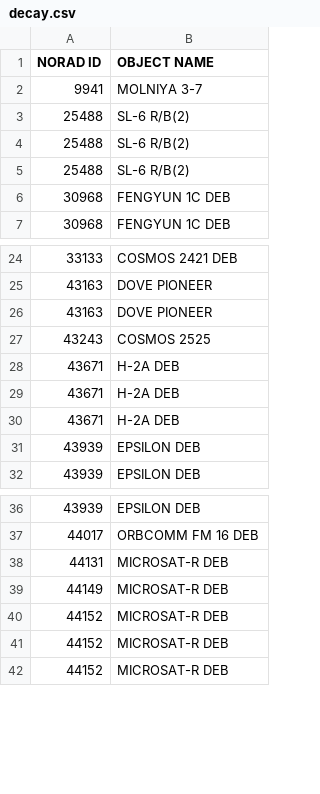
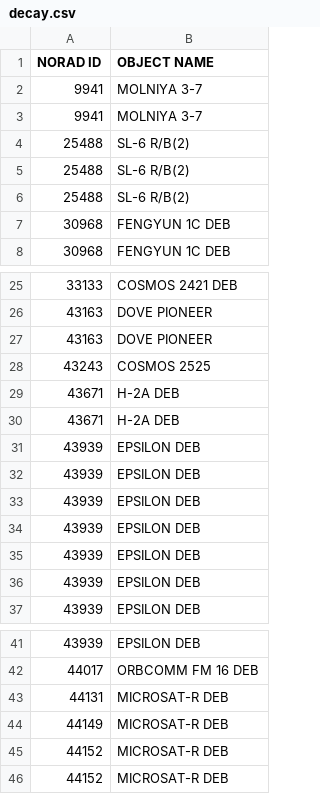
Before and after one commit to TrellixVulnTeam/satelliteTracker_1JNC, a CSV file: static/data/decay.csv, drawn as a sheet; only a part is shown, gaps mark what is left out.

```diff
--- a/static/data/decay.csv
+++ b/static/data/decay.csv
@@ -2,2 +2,3 @@ NORAD ID,OBJECT NAME
 9941,MOLNIYA 3-7
+9941,MOLNIYA 3-7
 25488,SL-6 R/B(2)
@@ -29,3 +30,7 @@ NORAD ID,OBJECT NAME
 43671,H-2A DEB
-43671,H-2A DEB
+43939,EPSILON DEB
+43939,EPSILON DEB
+43939,EPSILON DEB
+43939,EPSILON DEB
+43939,EPSILON DEB
 43939,EPSILON DEB
@@ -39,3 +44,2 @@ NORAD ID,OBJECT NAME
 44149,MICROSAT-R DEB
-44152,MICROSAT-R DEB
 44152,MICROSAT-R DEB
```
Also changed, not shown: 7 other files.
